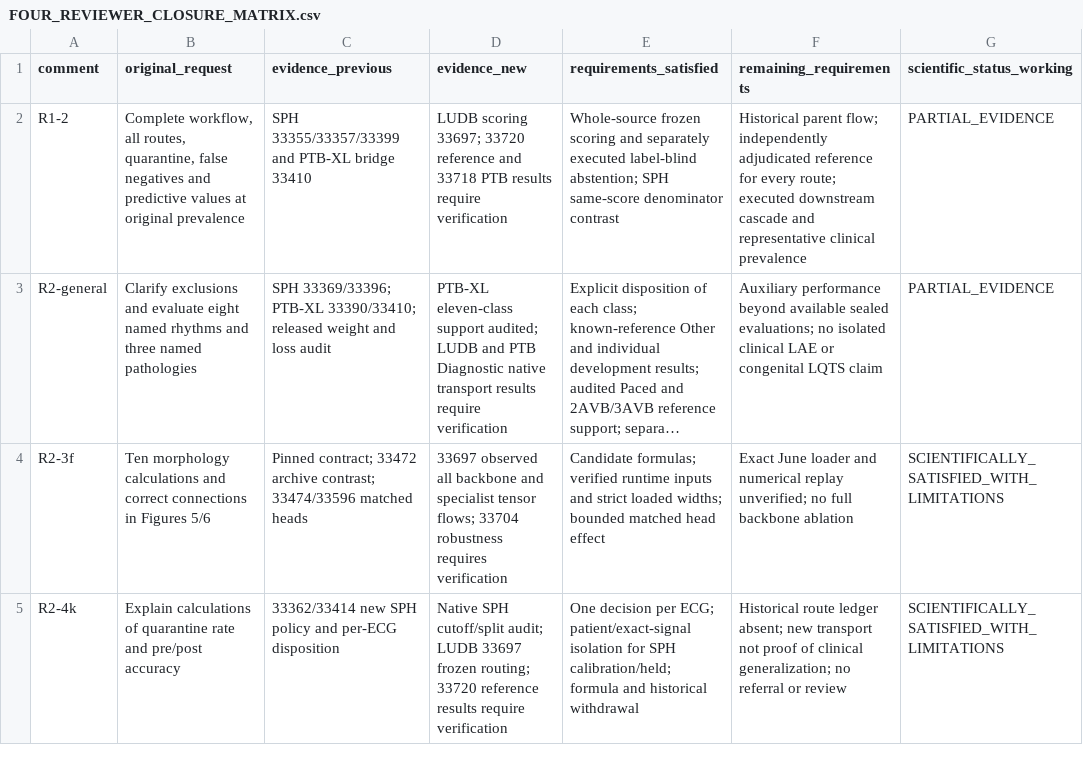
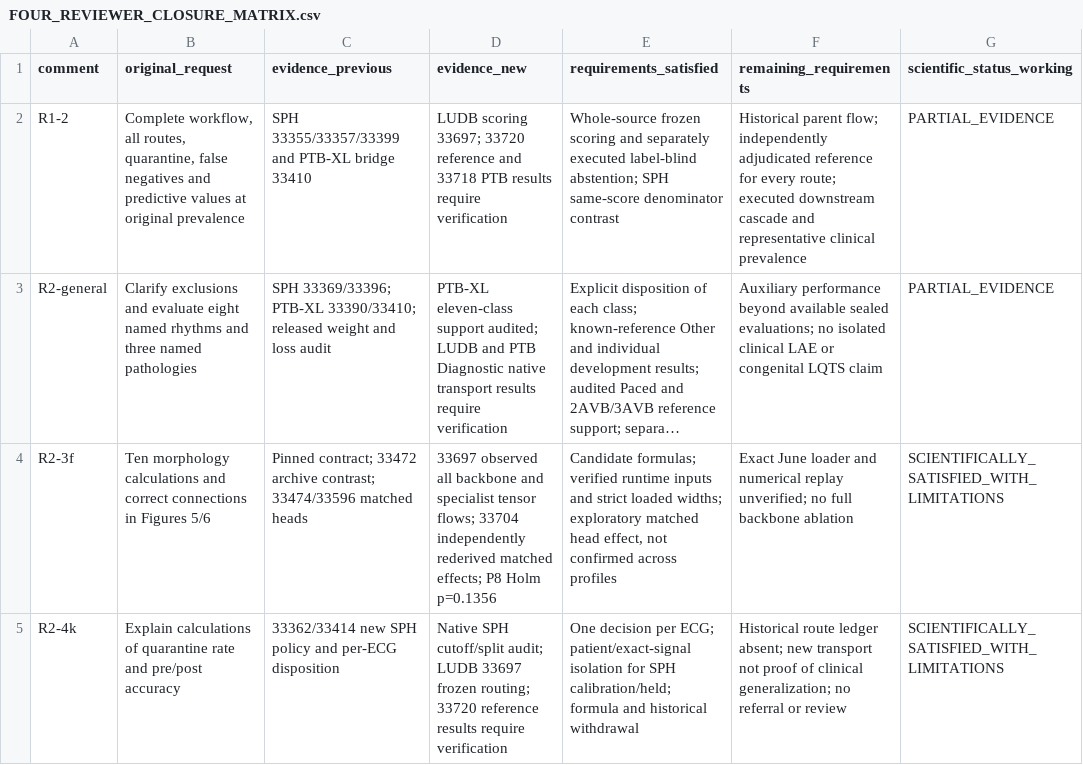
Before and after one commit to Mateo197802/titan-v45-ecg-multihead, a CSV file: docs/reviewer_closure_experiments/FOUR_REVIEWER_CLOSURE_MATRIX.csv, drawn as a sheet; long unchanged cells end in …; the diff names each change by its address in the sheet, - before the commit and + after, or states it on an @@ line.

Commit message:
Publish matched morphology robustness and verify cached-rhythm evidence boundaries

```diff
--- a/docs/reviewer_closure_experiments/FOUR_REVIEWER_CLOSURE_MATRIX.csv
+++ b/docs/reviewer_closure_experiments/FOUR_REVIEWER_CLOSURE_MATRIX.csv
-D4 (evidence_new): …flows; 33704 robustness requires verification
+D4 (evidence_new): …flows; 33704 independently rederived matched effects; P8 Holm p=0.1356
-E4 (requirements_satisfied): …loaded widths; bounded matched head effect
+E4 (requirements_satisfied): …loaded widths; exploratory matched head effect, not confirmed across profiles
```
Also changed, not shown: 8 other files.
